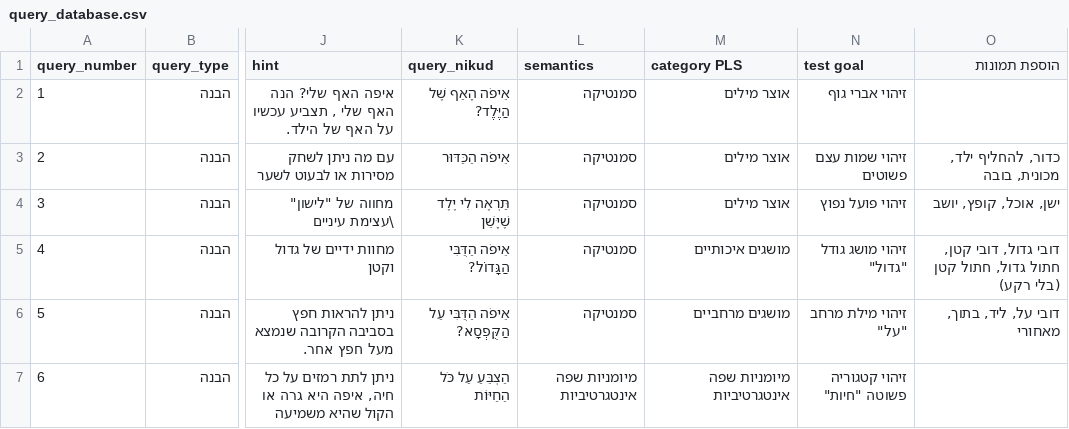
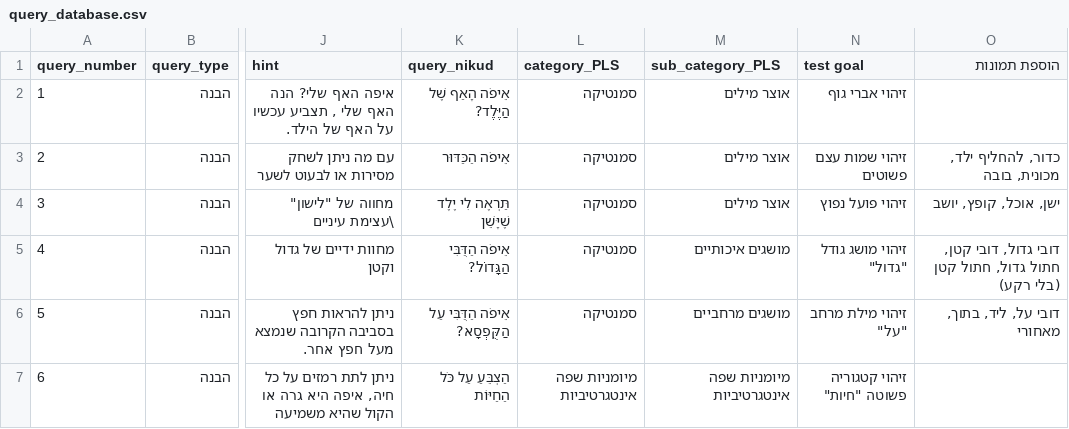
Before and after one commit to LinkCaring/seeandsay, a CSV file: frontend_demo/resources/query_database.csv, drawn as a sheet; only a part is shown, gaps mark what is left out; the diff names each change by its address in the sheet, - before the commit and + after, or states it on an @@ line.

```diff
--- a/frontend_demo/resources/query_database.csv
+++ b/frontend_demo/resources/query_database.csv
-L1: semantics
+L1: category_PLS
-M1: category PLS
+M1: sub_category_PLS
```
Also changed, not shown: 16 other files.
